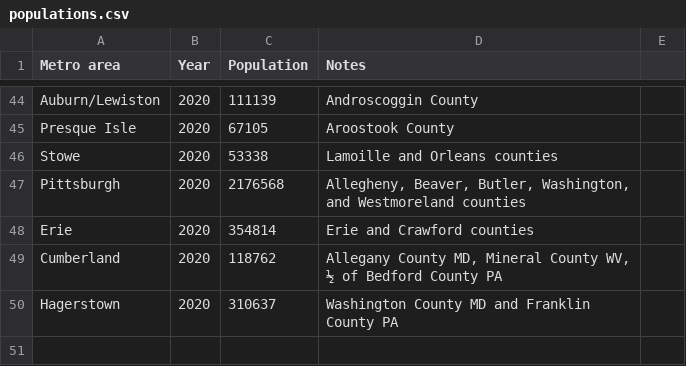
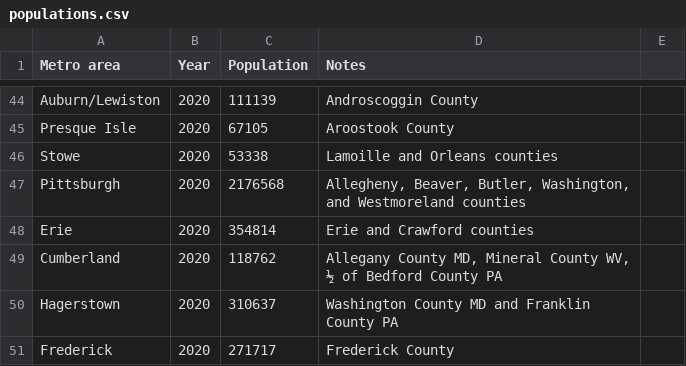
Before and after one commit to johnbrussell/airline-game, a CSV file: data/populations.csv, drawn as a sheet; only a part is shown, gaps mark what is left out; the diff names each change by its address in the sheet, - before the commit and + after, or states it on an @@ line.

```diff
--- a/data/populations.csv
+++ b/data/populations.csv
+row 51: Frederick | 2020 | 271717 | Frederick County
```
Also changed, not shown: data/airports.csv, data/metro_areas.csv, 1 other file.
